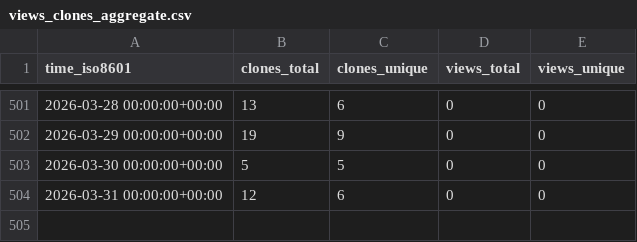
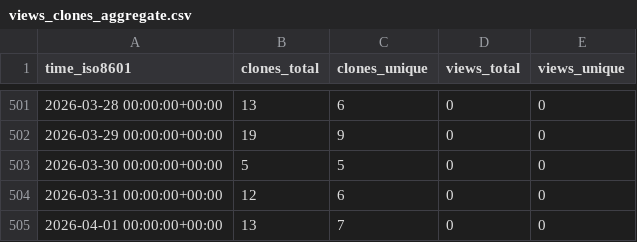
Before and after one commit to sayantikabanik/MasterClass, a CSV file: sayantikabanik/Masterclass/ghrs-data/views_clones_aggregate.csv, drawn as a sheet; only a part is shown, gaps mark what is left out.

```diff
--- a/sayantikabanik/Masterclass/ghrs-data/views_clones_aggregate.csv
+++ b/sayantikabanik/Masterclass/ghrs-data/views_clones_aggregate.csv
@@ -504 +504,2 @@ time_iso8601,clones_total,clones_unique,views_total,views_unique
 2026-03-31 00:00:00+00:00,12,6,0,0
+2026-04-01 00:00:00+00:00,13,7,0,0
```
Also changed, not shown: 1 other file.
